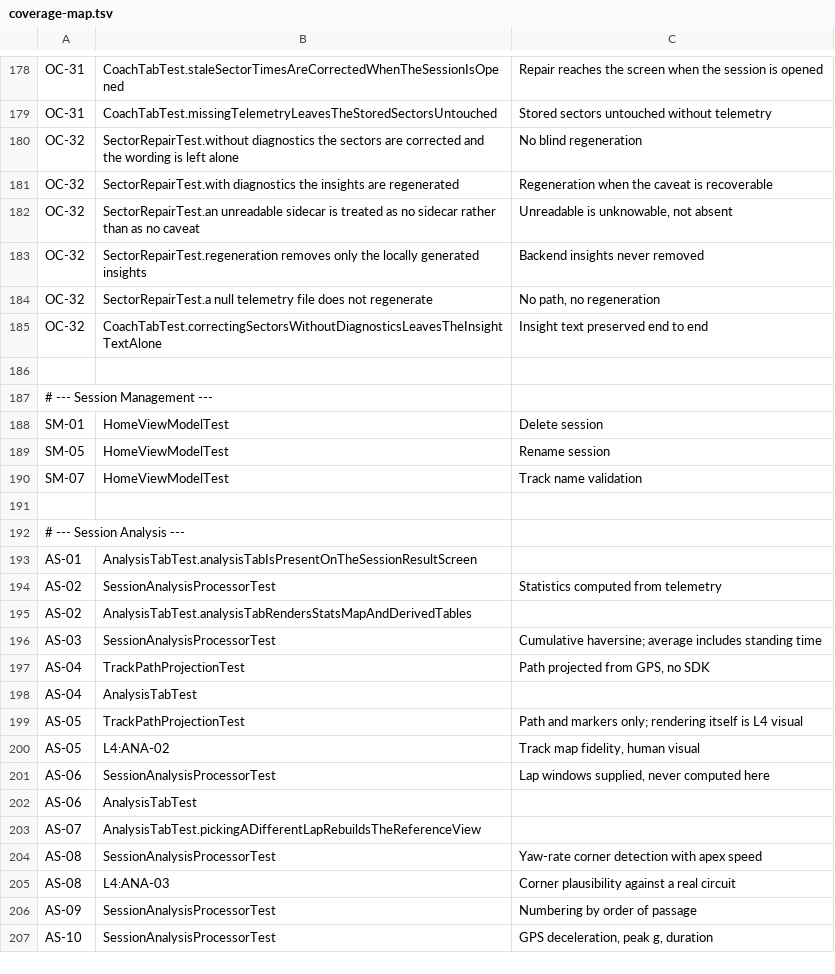
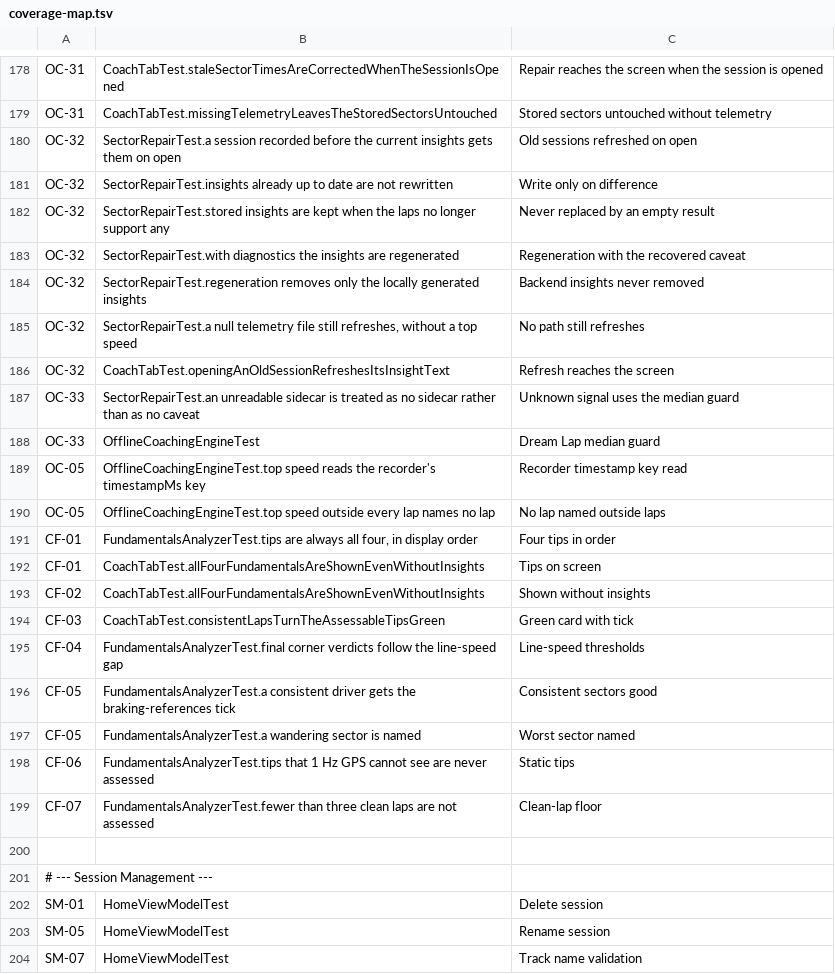
Before and after one commit to emidiofaria/Trillian, a TSV file: 05_tests/coverage-map.tsv, drawn as a sheet; only a part is shown, gaps mark what is left out; the shorter side is filled out with more unchanged rows.

Commit message:
Improved coaching - Advanced v1

```diff
--- a/05_tests/coverage-map.tsv
+++ b/05_tests/coverage-map.tsv
@@ -179,8 +179,22 @@ OC-31	CoachTabTest.staleSectorTimesAreCorrectedWhenTheSessionIsOpened	Repair rea
 OC-31	CoachTabTest.missingTelemetryLeavesTheStoredSectorsUntouched	Stored sectors untouched without telemetry
-OC-32	SectorRepairTest.without diagnostics the sectors are corrected and the wording is left alone	No blind regeneration
-OC-32	SectorRepairTest.with diagnostics the insights are regenerated	Regeneration when the caveat is recoverable
-OC-32	SectorRepairTest.an unreadable sidecar is treated as no sidecar rather than as no caveat	Unreadable is unknowable, not absent
+OC-32	SectorRepairTest.a session recorded before the current insights gets them on open	Old sessions refreshed on open
+OC-32	SectorRepairTest.insights already up to date are not rewritten	Write only on difference
+OC-32	SectorRepairTest.stored insights are kept when the laps no longer support any	Never replaced by an empty result
+OC-32	SectorRepairTest.with diagnostics the insights are regenerated	Regeneration with the recovered caveat
 OC-32	SectorRepairTest.regeneration removes only the locally generated insights	Backend insights never removed
-OC-32	SectorRepairTest.a null telemetry file does not regenerate	No path, no regeneration
-OC-32	CoachTabTest.correctingSectorsWithoutDiagnosticsLeavesTheInsightTextAlone	Insight text preserved end to end
+OC-32	SectorRepairTest.a null telemetry file still refreshes, without a top speed	No path still refreshes
+OC-32	CoachTabTest.openingAnOldSessionRefreshesItsInsightText	Refresh reaches the screen
+OC-33	SectorRepairTest.an unreadable sidecar is treated as no sidecar rather than as no caveat	Unknown signal uses the median guard
+OC-33	OfflineCoachingEngineTest	Dream Lap median guard
+OC-05	OfflineCoachingEngineTest.top speed reads the recorder's timestampMs key	Recorder timestamp key read
+OC-05	OfflineCoachingEngineTest.top speed outside every lap names no lap	No lap named outside laps
+CF-01	FundamentalsAnalyzerTest.tips are always all four, in display order	Four tips in order
+CF-01	CoachTabTest.allFourFundamentalsAreShownEvenWithoutInsights	Tips on screen
+CF-02	CoachTabTest.allFourFundamentalsAreShownEvenWithoutInsights	Shown without insights
+CF-03	CoachTabTest.consistentLapsTurnTheAssessableTipsGreen	Green card with tick
+CF-04	FundamentalsAnalyzerTest.final corner verdicts follow the line-speed gap	Line-speed thresholds
+CF-05	FundamentalsAnalyzerTest.a consistent driver gets the braking-references tick	Consistent sectors good
+CF-05	FundamentalsAnalyzerTest.a wandering sector is named	Worst sector named
+CF-06	FundamentalsAnalyzerTest.tips that 1 Hz GPS cannot see are never assessed	Static tips
+CF-07	FundamentalsAnalyzerTest.fewer than three clean laps are not assessed	Clean-lap floor
 
```
Also changed, not shown: 20 other files.
